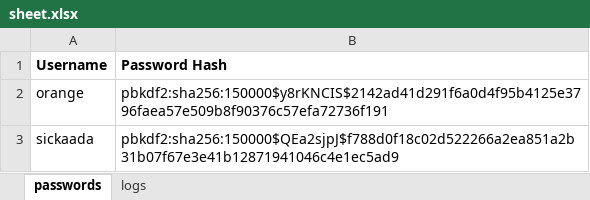
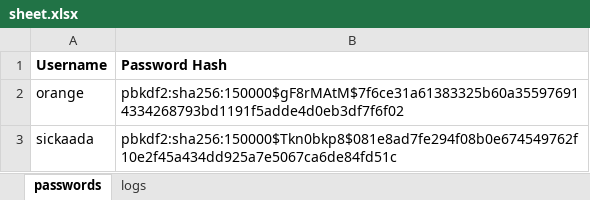
Before and after one commit to Abhijna-Raghavendra/castle-black, an Excel workbook: sheet.xlsx, sheet passwords, drawn as a sheet; values as stored, in another font and other column widths than the file's, no borders; the diff names each change by its address in the sheet, - before the commit and + after, or states it on an @@ line.

```diff
--- a/sheet.xlsx (sheet passwords)
+++ b/sheet.xlsx (sheet passwords)
-B2 (Password Hash): pbkdf2:sha256:150000$y8rKNCIS$2142ad41d291f6a0d4f95b4125e3796faea57e509b8f90376c57efa72736f191
+B2 (Password Hash): pbkdf2:sha256:150000$gF8rMAtM$7f6ce31a61383325b60a355976914334268793bd1191f5adde4d0eb3df7f6f02
-B3 (Password Hash): pbkdf2:sha256:150000$QEa2sjpJ$f788d0f18c02d522266a2ea851a2b31b07f67e3e41b12871941046c4e1ec5ad9
+B3 (Password Hash): pbkdf2:sha256:150000$Tkn0bkp8$081e8ad7fe294f08b0e674549762f10e2f45a434dd925a7e5067ca6de84fd51c
```
Also changed, not shown: sheet logs, 1 other file.
